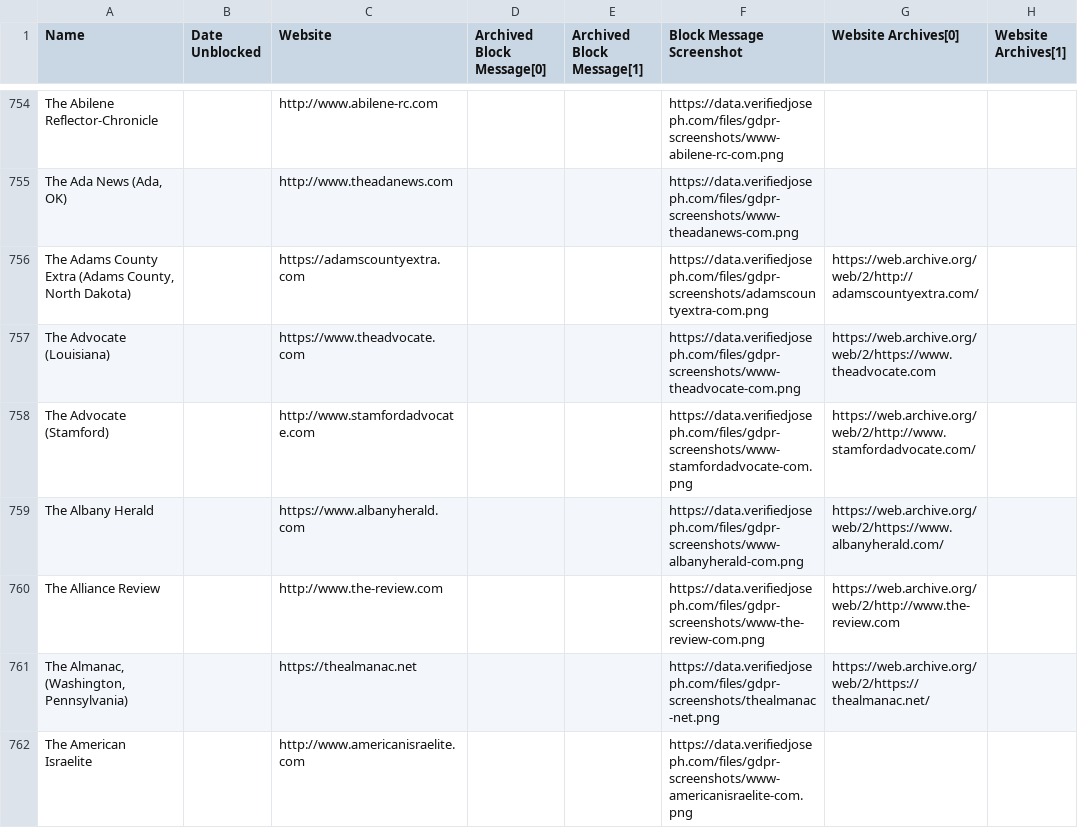
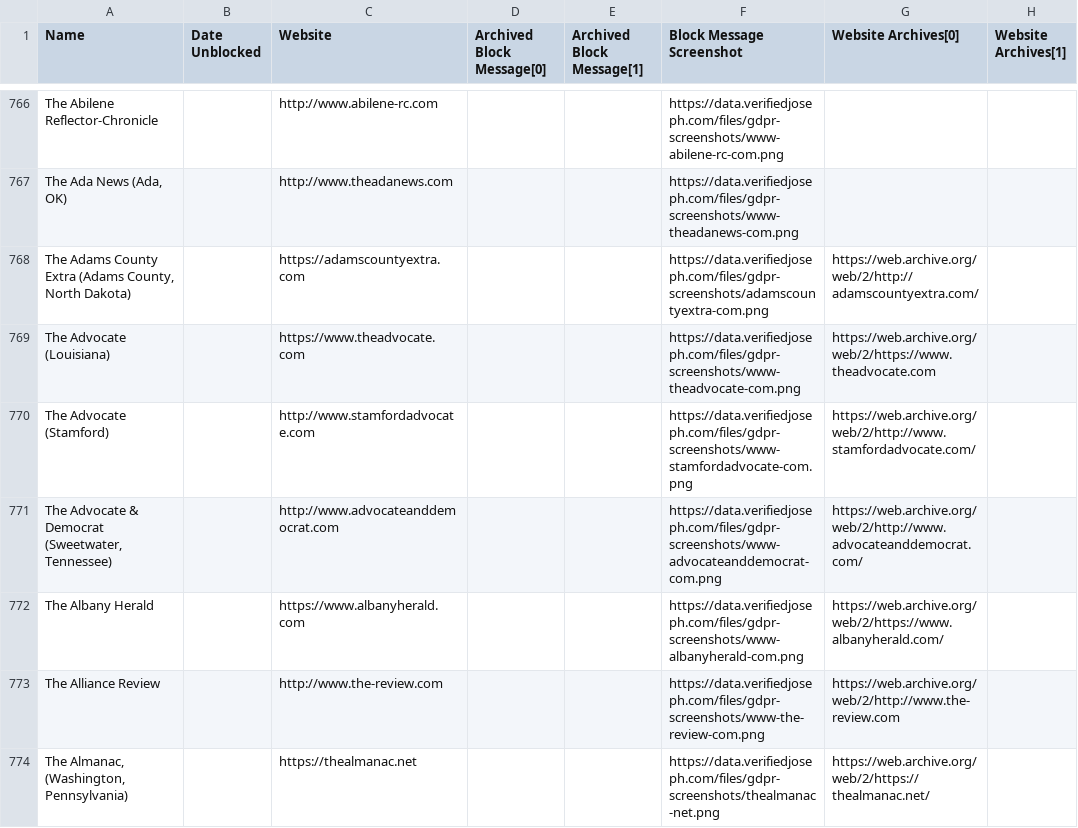
Before and after one commit to VerifiedJoseph/data.verifiedjoseph.com, a CSV file: website-blocked-gdpr.csv, drawn as a sheet; only a part is shown, gaps mark what is left out; the shorter side is filled out with more unchanged rows; the diff covers the shown part only.

Commit message:
Add 22 websites
Websites: (from Majestic Top 1 Million scan)
http://cedarrepublican.com
http://www.advocateanddemocrat.com
http://www.alvinsun.net
http://www.banderabulletin.com
http://www.camplejeuneglobe.com
http://www.choteauacantha.com
http://www.creightonian.com
http://www.derbyinformer.com
http://www.esubulletin.com
http://www.newportplaintalk.com
http://www.news-graphic.com
http://www.perryvillenews.com
http://www.portlavacawave.com
http://www.sanfernandosun.com
http://www.timesleader.net
http://www.trinityjournal.com
http://www.wpnews.com
https://www.jacksonprogress-argus.com
https://www.primepublishers.com
https://www.voiceofalexandria.com

Other:
https://marketing.usatoday.com
https://motosport.com

```diff
--- a/website-blocked-gdpr.csv
+++ b/website-blocked-gdpr.csv
@@ -758,2 +770,3 @@ The Advocate (Louisiana),,https://www.theadvocate.com,,,https://data.verifiedjos
 The Advocate (Stamford),,http://www.stamfordadvocate.com,,,https://data.verifiedjoseph.com/files/gdpr-screenshots/www-stamfordadvocate-com.png,https://web.archive.org/web/2/http://www.stamfordadvocate.com/,
+"The Advocate & Democrat (Sweetwater, Tennessee)",,http://www.advocateanddemocrat.com,,,https://data.verifiedjoseph.com/files/gdpr-screenshots/www-advocateanddemocrat-com.png,https://web.archive.org/web/2/http://www.advocateanddemocrat.com/,
 The Albany Herald,,https://www.albanyherald.com,,,https://data.verifiedjoseph.com/files/gdpr-screenshots/www-albanyherald-com.png,https://web.archive.org/web/2/https://www.albanyherald.com/,
```
Also changed, not shown: 21 added rows elsewhere in this file.
